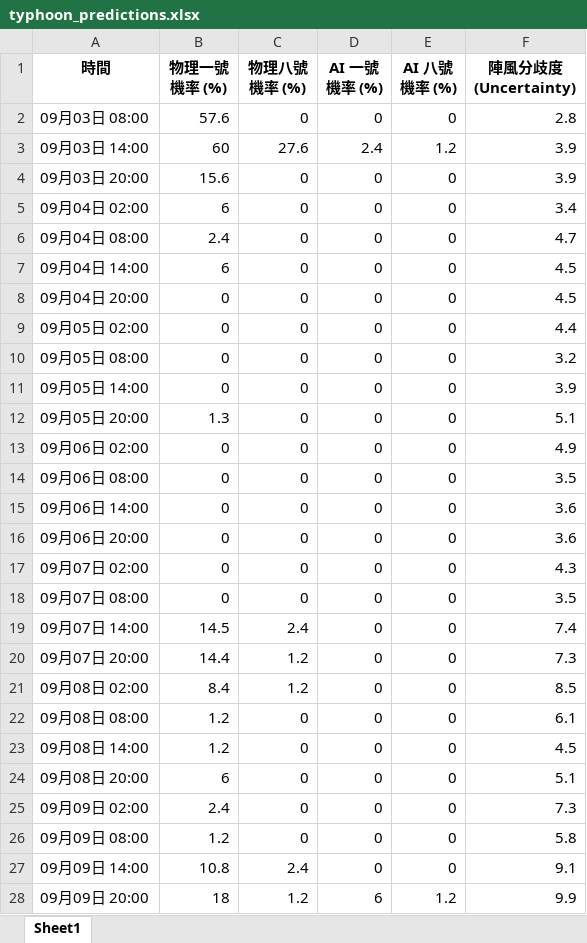
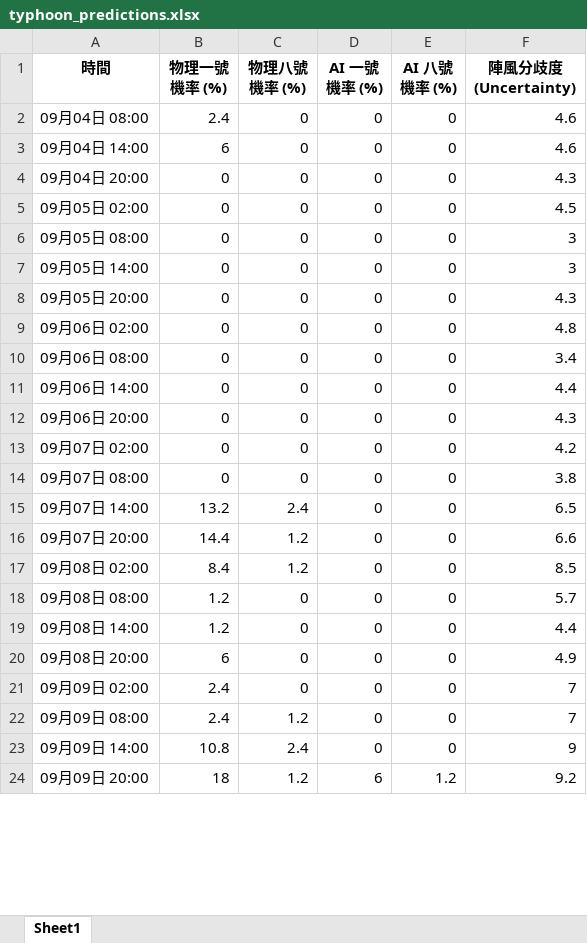
Before and after one commit to Ozymandiax/hk-typhoon-early-warning, an Excel workbook: data/typhoon_predictions.xlsx, sheet Sheet1, drawn as a sheet; only a part is shown; values as stored, in another font and other column widths than the file's, no borders; removed rows and columns are numbered as before the commit, all else as after; the diff covers the shown part only; the diff names each change by its address in the sheet, - before the commit and + after, or states it on an @@ line.

```diff
--- a/data/typhoon_predictions.xlsx (sheet Sheet1)
+++ b/data/typhoon_predictions.xlsx (sheet Sheet1)
-row 2: 09月03日 08:00 | 57.6 | 0 | 0 | 0 | 2.8
-row 3: 09月03日 14:00 | 60 | 27.6 | 2.4 | 1.2 | 3.9
-row 4: 09月03日 20:00 | 15.6 | 0 | 0 | 0 | 3.9
-row 5: 09月04日 02:00 | 6 | 0 | 0 | 0 | 3.4
-F2 (陣風分歧度 (Uncertainty)): 4.7
+F2 (陣風分歧度 (Uncertainty)): 4.6
-F3 (陣風分歧度 (Uncertainty)): 4.5
+F3 (陣風分歧度 (Uncertainty)): 4.6
-F4 (陣風分歧度 (Uncertainty)): 4.5
+F4 (陣風分歧度 (Uncertainty)): 4.3
-F5 (陣風分歧度 (Uncertainty)): 4.4
+F5 (陣風分歧度 (Uncertainty)): 4.5
-F6 (陣風分歧度 (Uncertainty)): 3.2
+F6 (陣風分歧度 (Uncertainty)): 3
-F7 (陣風分歧度 (Uncertainty)): 3.9
+F7 (陣風分歧度 (Uncertainty)): 3
-B8 (物理一號機率 (%)): 1.3
+B8 (物理一號機率 (%)): 0
-F8 (陣風分歧度 (Uncertainty)): 5.1
+F8 (陣風分歧度 (Uncertainty)): 4.3
-F9 (陣風分歧度 (Uncertainty)): 4.9
+F9 (陣風分歧度 (Uncertainty)): 4.8
-F10 (陣風分歧度 (Uncertainty)): 3.5
+F10 (陣風分歧度 (Uncertainty)): 3.4
-F11 (陣風分歧度 (Uncertainty)): 3.6
+F11 (陣風分歧度 (Uncertainty)): 4.4
-F12 (陣風分歧度 (Uncertainty)): 3.6
+F12 (陣風分歧度 (Uncertainty)): 4.3
-F13 (陣風分歧度 (Uncertainty)): 4.3
+F13 (陣風分歧度 (Uncertainty)): 4.2
-F14 (陣風分歧度 (Uncertainty)): 3.5
+F14 (陣風分歧度 (Uncertainty)): 3.8
-B15 (物理一號機率 (%)): 14.5
+B15 (物理一號機率 (%)): 13.2
-F15 (陣風分歧度 (Uncertainty)): 7.4
+F15 (陣風分歧度 (Uncertainty)): 6.5
-F16 (陣風分歧度 (Uncertainty)): 7.3
+F16 (陣風分歧度 (Uncertainty)): 6.6
-F18 (陣風分歧度 (Uncertainty)): 6.1
+F18 (陣風分歧度 (Uncertainty)): 5.7
-F19 (陣風分歧度 (Uncertainty)): 4.5
+F19 (陣風分歧度 (Uncertainty)): 4.4
-F20 (陣風分歧度 (Uncertainty)): 5.1
+F20 (陣風分歧度 (Uncertainty)): 4.9
-F21 (陣風分歧度 (Uncertainty)): 7.3
+F21 (陣風分歧度 (Uncertainty)): 7
-B22 (物理一號機率 (%)): 1.2
+B22 (物理一號機率 (%)): 2.4
-C22 (物理八號機率 (%)): 0
+C22 (物理八號機率 (%)): 1.2
-F22 (陣風分歧度 (Uncertainty)): 5.8
+F22 (陣風分歧度 (Uncertainty)): 7
-F23 (陣風分歧度 (Uncertainty)): 9.1
+F23 (陣風分歧度 (Uncertainty)): 9
-F24 (陣風分歧度 (Uncertainty)): 9.9
+F24 (陣風分歧度 (Uncertainty)): 9.2
```
Also changed, not shown: 4 added rows and 27 edited cells elsewhere in this sheet, 2 other files.
